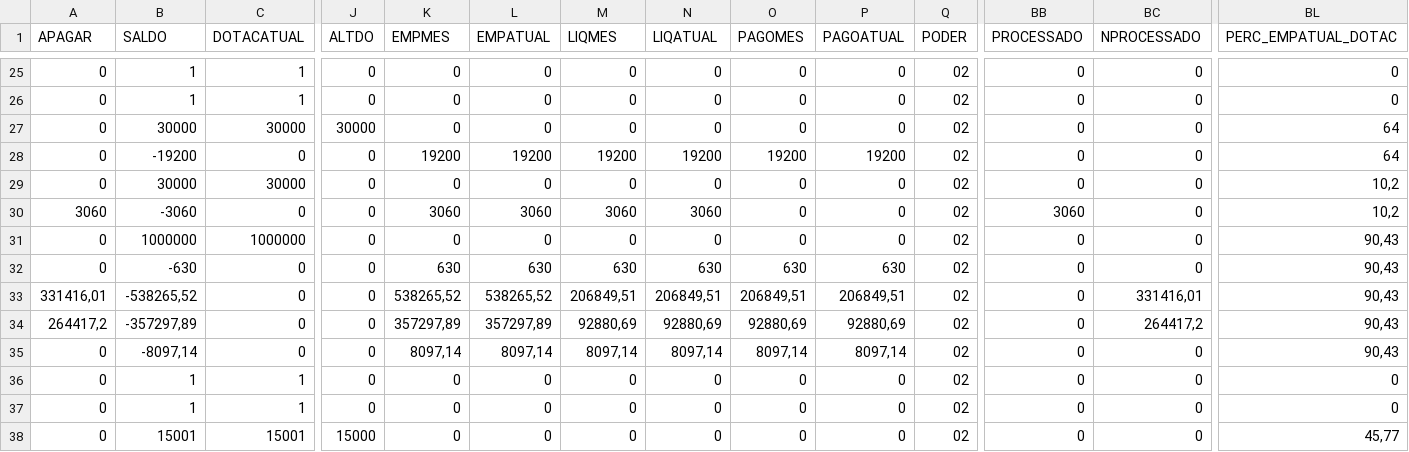
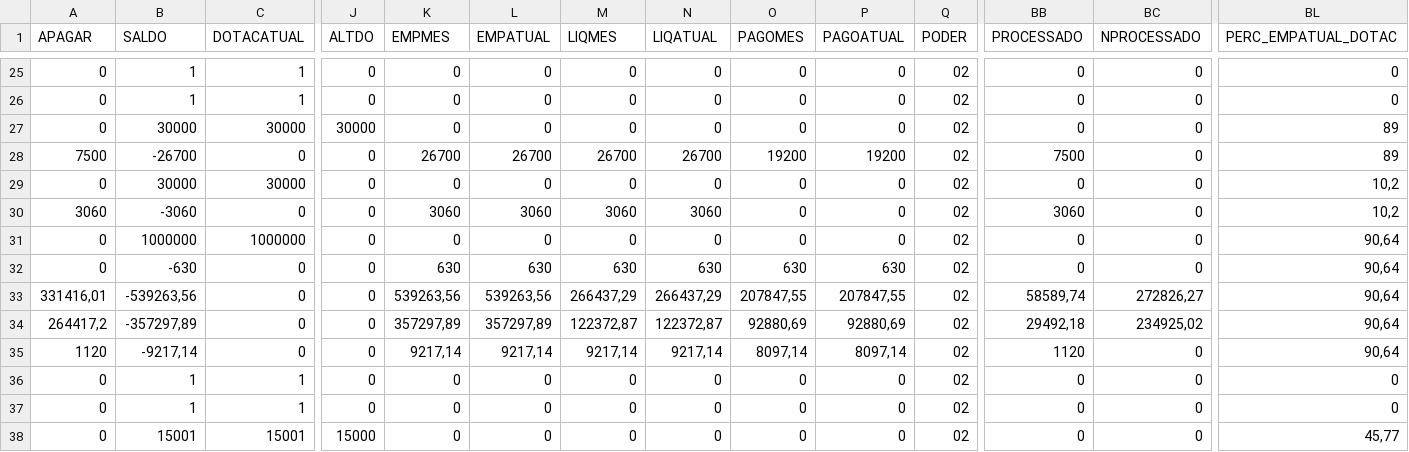
Before and after one commit to sampulcini/pradopolis-fin, a CSV file: data/orcamento-servicospf2026.csv, drawn as a sheet; only a part is shown, gaps mark what is left out; the diff covers the shown part only; the diff names each change by its address in the sheet, - before the commit and + after, or states it on an @@ line.

```diff
--- a/data/orcamento-servicospf2026.csv
+++ b/data/orcamento-servicospf2026.csv
-BL27:BL28 (PERC_EMPATUAL_DOTAC): 64
+BL27:BL28 (PERC_EMPATUAL_DOTAC): 89
-A28 (APAGAR): 0
+A28 (APAGAR): 7500
-B28 (SALDO): -19200
+B28 (SALDO): -26700
-K28 (EMPMES): 19200
+K28 (EMPMES): 26700
-L28 (EMPATUAL): 19200
+L28 (EMPATUAL): 26700
-M28 (LIQMES): 19200
+M28 (LIQMES): 26700
-N28 (LIQATUAL): 19200
+N28 (LIQATUAL): 26700
-BB28 (PROCESSADO): 0
+BB28 (PROCESSADO): 7500
-BL31:BL35 (PERC_EMPATUAL_DOTAC): 90,43
+BL31:BL35 (PERC_EMPATUAL_DOTAC): 90,64
-B33 (SALDO): -538265,52
+B33 (SALDO): -539263,56
-K33 (EMPMES): 538265,52
+K33 (EMPMES): 539263,56
-L33 (EMPATUAL): 538265,52
+L33 (EMPATUAL): 539263,56
-M33 (LIQMES): 206849,51
+M33 (LIQMES): 266437,29
-N33 (LIQATUAL): 206849,51
+N33 (LIQATUAL): 266437,29
-O33 (PAGOMES): 206849,51
+O33 (PAGOMES): 207847,55
-P33 (PAGOATUAL): 206849,51
+P33 (PAGOATUAL): 207847,55
-BB33 (PROCESSADO): 0
+BB33 (PROCESSADO): 58589,74
-BC33 (NPROCESSADO): 331416,01
+BC33 (NPROCESSADO): 272826,27
-M34 (LIQMES): 92880,69
+M34 (LIQMES): 122372,87
-N34 (LIQATUAL): 92880,69
+N34 (LIQATUAL): 122372,87
-BB34 (PROCESSADO): 0
+BB34 (PROCESSADO): 29492,18
-BC34 (NPROCESSADO): 264417,2
+BC34 (NPROCESSADO): 234925,02
-A35 (APAGAR): 0
+A35 (APAGAR): 1120
-B35 (SALDO): -8097,14
+B35 (SALDO): -9217,14
-K35 (EMPMES): 8097,14
+K35 (EMPMES): 9217,14
-L35 (EMPATUAL): 8097,14
+L35 (EMPATUAL): 9217,14
-M35 (LIQMES): 8097,14
+M35 (LIQMES): 9217,14
-N35 (LIQATUAL): 8097,14
+N35 (LIQATUAL): 9217,14
-BB35 (PROCESSADO): 0
+BB35 (PROCESSADO): 1120
```
Also changed, not shown: 53 edited cells elsewhere in this file, data/orcamento-servicospj2026.csv, 9 other files.
